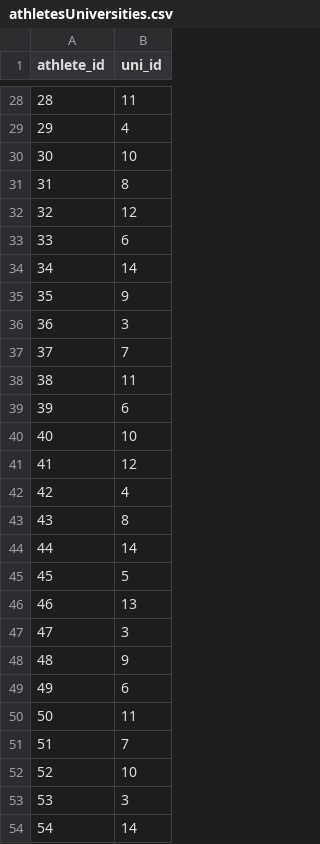
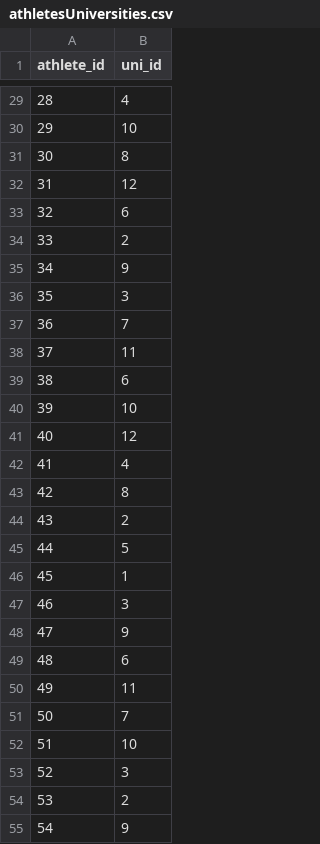
Before and after one commit to hkwon4/OlymPick, a CSV file: application/csvFiles/athletesUniversities.csv, drawn as a sheet; only a part is shown, gaps mark what is left out; the diff covers the shown part only.

```diff
--- a/application/csvFiles/athletesUniversities.csv
+++ b/application/csvFiles/athletesUniversities.csv
@@ -28,27 +29,27 @@ athlete_id,uni_id
-28,11
-29,4
-30,10
-31,8
-32,12
-33,6
-34,14
-35,9
-36,3
-37,7
-38,11
-39,6
-40,10
-41,12
-42,4
-43,8
-44,14
-45,5
-46,13
-47,3
-48,9
-49,6
-50,11
-51,7
-52,10
-53,3
-54,14
+28,4
+29,10
+30,8
+31,12
+32,6
+33,2
+34,9
+35,3
+36,7
+37,11
+38,6
+39,10
+40,12
+41,4
+42,8
+43,2
+44,5
+45,1
+46,3
+47,9
+48,6
+49,11
+50,7
+51,10
+52,3
+53,2
+54,9
```
Also changed, not shown: 1 added row, 1 removed row and 66 edited cells elsewhere in this file, application/csvFiles/athleteSports.csv.
